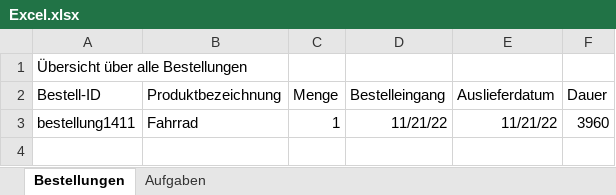
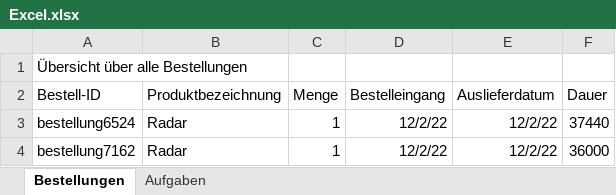
Before and after one commit to MarvinSchobert/UnitySimulationServer, an Excel workbook: Excel.xlsx, sheet Bestellungen, drawn as a sheet; values as stored, in another font and other column widths than the file's, no borders; removed rows and columns are numbered as before the commit, all else as after; the diff names each change by its address in the sheet, - before the commit and + after, or states it on an @@ line.

```diff
--- a/Excel.xlsx (sheet Bestellungen)
+++ b/Excel.xlsx (sheet Bestellungen)
-row 3: bestellung1411 | Fahrrad | 1 | 11/21/22 | 11/21/22 | 3960
+row 3: bestellung6524 | Radar | 1 | 12/2/22 | 12/2/22 | 37440
+row 4: bestellung7162 | Radar | 1 | 12/2/22 | 12/2/22 | 36000
```
Also changed, not shown: sheet Aufgaben, 11 other files.
